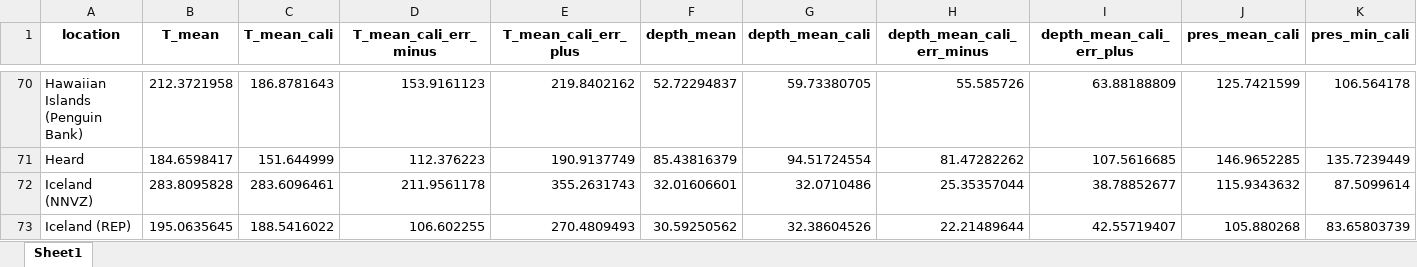
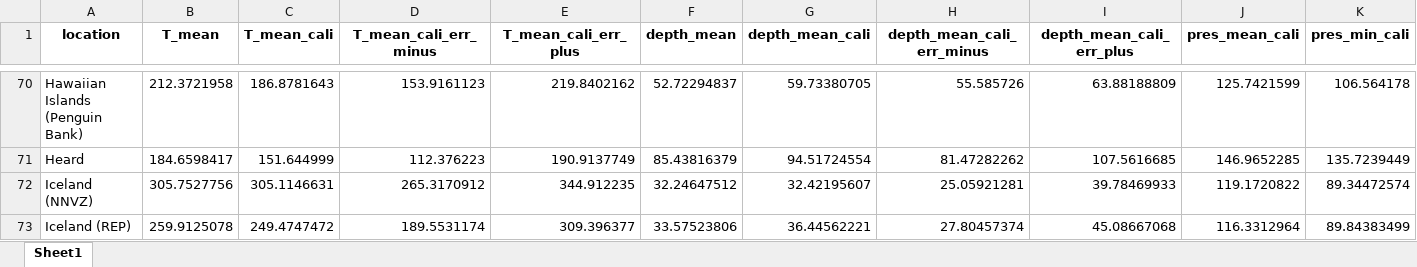
Before and after one commit to shihao-jiang/meltinv, an Excel workbook: tutorials/data/modern_OIB_precomputed/modern_OIB_sample_inversion_summary_log10.xlsx, sheet Sheet1, drawn as a sheet; only a part is shown, gaps mark what is left out; values as stored, in another font and other column widths than the file's, no borders; the diff covers the shown part only; the diff names each change by its address in the sheet, - before the commit and + after, or states it on an @@ line.

```diff
--- a/tutorials/data/modern_OIB_precomputed/modern_OIB_sample_inversion_summary_log10.xlsx (sheet Sheet1)
+++ b/tutorials/data/modern_OIB_precomputed/modern_OIB_sample_inversion_summary_log10.xlsx (sheet Sheet1)
-B72 (T_mean): 283.8095828
+B72 (T_mean): 305.7527756
-C72 (T_mean_cali): 283.6096461
+C72 (T_mean_cali): 305.1146631
-D72 (T_mean_cali_err_minus): 211.9561178
+D72 (T_mean_cali_err_minus): 265.3170912
-E72 (T_mean_cali_err_plus): 355.2631743
+E72 (T_mean_cali_err_plus): 344.912235
-F72 (depth_mean): 32.01606601
+F72 (depth_mean): 32.24647512
-G72 (depth_mean_cali): 32.0710486
+G72 (depth_mean_cali): 32.42195607
-H72 (depth_mean_cali_err_minus): 25.35357044
+H72 (depth_mean_cali_err_minus): 25.05921281
-I72 (depth_mean_cali_err_plus): 38.78852677
+I72 (depth_mean_cali_err_plus): 39.78469933
-J72 (pres_mean_cali): 115.9343632
+J72 (pres_mean_cali): 119.1720822
-K72 (pres_min_cali): 87.5099614
+K72 (pres_min_cali): 89.34472574
-B73 (T_mean): 195.0635645
+B73 (T_mean): 259.9125078
-C73 (T_mean_cali): 188.5416022
+C73 (T_mean_cali): 249.4747472
-D73 (T_mean_cali_err_minus): 106.602255
+D73 (T_mean_cali_err_minus): 189.5531174
-E73 (T_mean_cali_err_plus): 270.4809493
+E73 (T_mean_cali_err_plus): 309.396377
-F73 (depth_mean): 30.59250562
+F73 (depth_mean): 33.57523806
-G73 (depth_mean_cali): 32.38604526
+G73 (depth_mean_cali): 36.44562221
-H73 (depth_mean_cali_err_minus): 22.21489644
+H73 (depth_mean_cali_err_minus): 27.80457374
-I73 (depth_mean_cali_err_plus): 42.55719407
+I73 (depth_mean_cali_err_plus): 45.08667068
-J73 (pres_mean_cali): 105.880268
+J73 (pres_mean_cali): 116.3312964
-K73 (pres_min_cali): 83.65803739
+K73 (pres_min_cali): 89.84383499
```
Also changed, not shown: 256 edited cells elsewhere in this sheet, tutorials/data/modern_OIB_precomputed/modern_OIB_sample_inversion_log10.xlsx, 10 other files.
